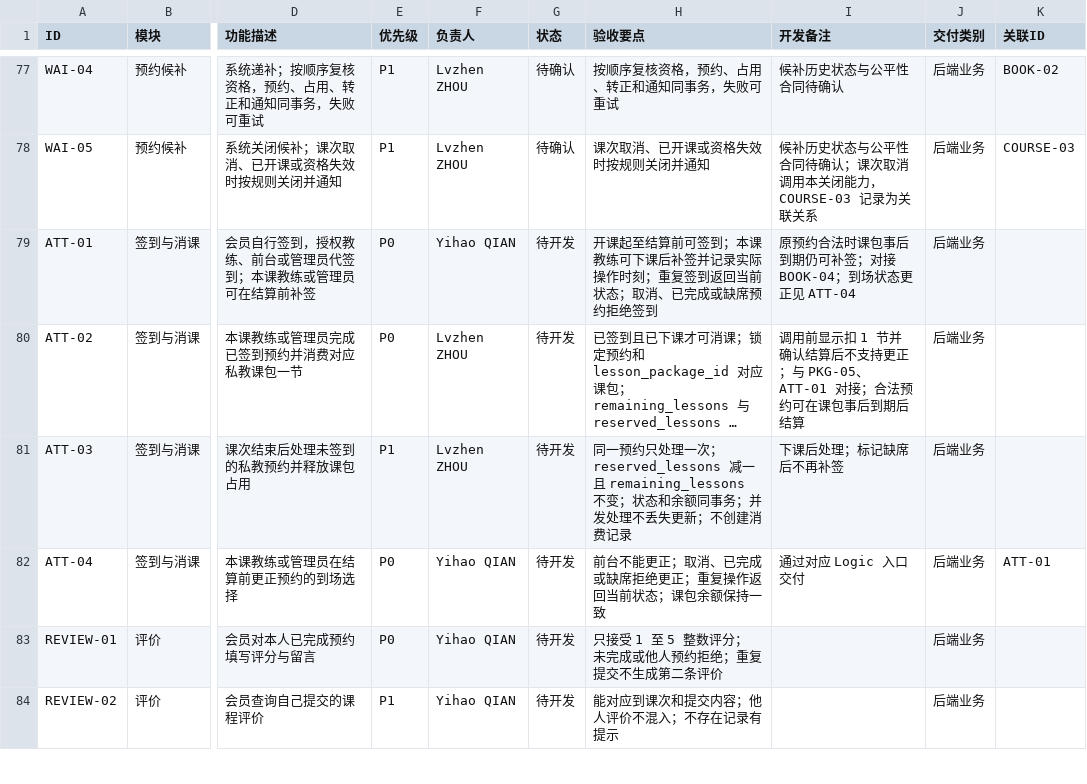
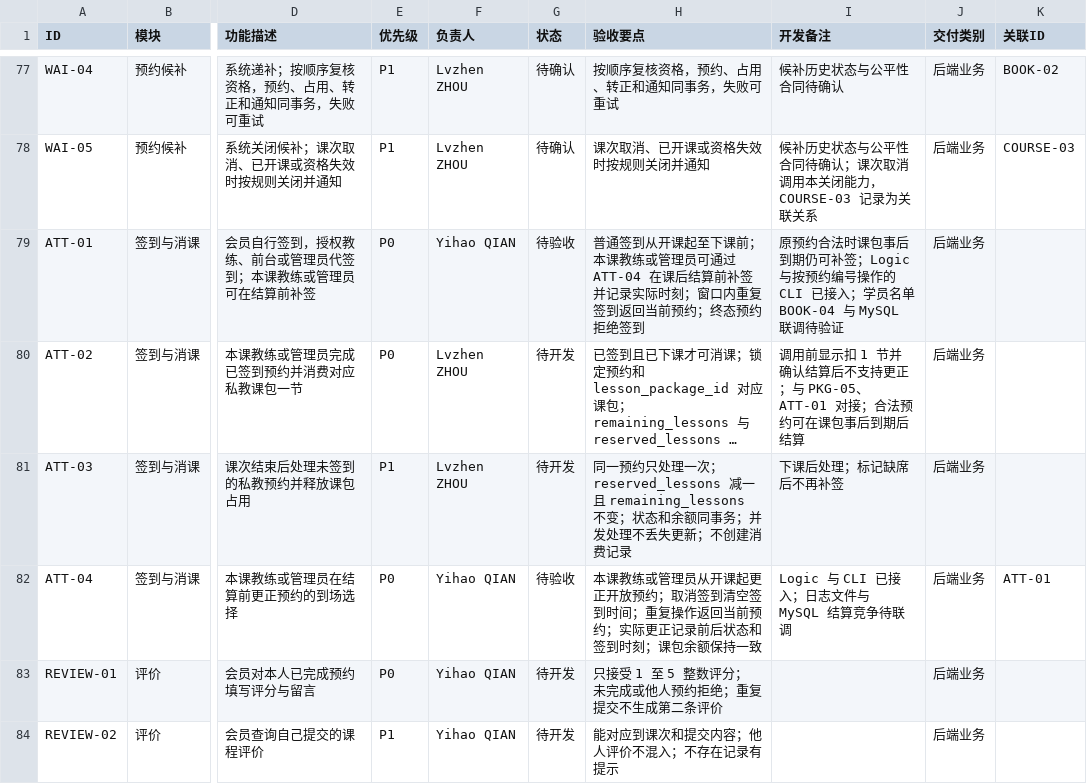
Before and after one commit to ZnLuAr/CS2-G3-SE, a CSV file: docs/feature-list.csv, drawn as a sheet; only a part is shown, gaps mark what is left out; long unchanged cells end in …; the diff names each change by its address in the sheet, - before the commit and + after, or states it on an @@ line.

```diff
--- a/docs/feature-list.csv
+++ b/docs/feature-list.csv
-G79 (状态): 待开发
+G79 (状态): 待验收
-H79 (验收要点): 开课起至结算前可签到；本课教练可下课后补签并记录实际操作时刻；重复签到返回当前状态；取消、已完成或缺席预约拒绝…
+H79 (验收要点): 普通签到从开课起至下课前；本课教练或管理员可通过 ATT-04 在课后结算前补签并记录实际时刻；窗口内重复签到返回当前预约；终态预约拒绝…
-I79 (开发备注): …可补签；对接 BOOK-04；到场状态更正见 ATT-04
+I79 (开发备注): …可补签；Logic 与按预约编号操作的 CLI 已接入；学员名单 BOOK-04 与 MySQL 联调待验证
-G82 (状态): 待开发
+G82 (状态): 待验收
-H82 (验收要点): 前台不能更正；取消、已完成或缺席拒绝更正；重复操作返回当前状态；课包余…
+H82 (验收要点): 本课教练或管理员从开课起更正开放预约；取消签到清空签到时间；重复操作返回当前预约；实际更正记录前后状态和签到时刻；课包余…
-I82 (开发备注): 通过对应 Logic 入口交付
+I82 (开发备注): Logic 与 CLI 已接入；日志文件与 MySQL 结算竞争待联调
```
Also changed, not shown: 16 other files.
